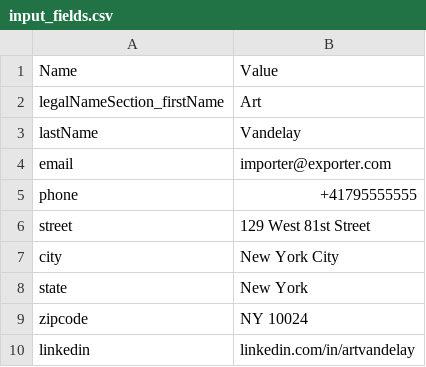
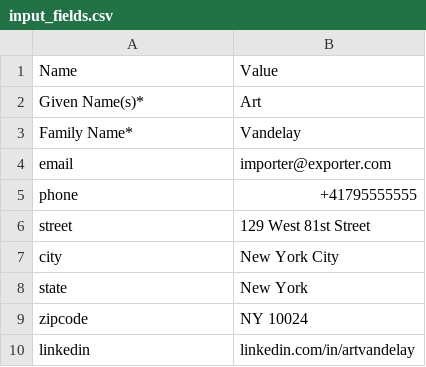
Before and after one commit to akthonka/jobberwacky, a CSV file: data/input/input_fields.csv, drawn as a sheet.

```diff
--- a/data/input/input_fields.csv
+++ b/data/input/input_fields.csv
@@ -1,4 +1,4 @@
 Name,Value
-legalNameSection_firstName,Art
-lastName,Vandelay
+Given Name(s)*,Art
+Family Name*,Vandelay
 email,importer@exporter.com
```
Also changed, not shown: 8 other files.
